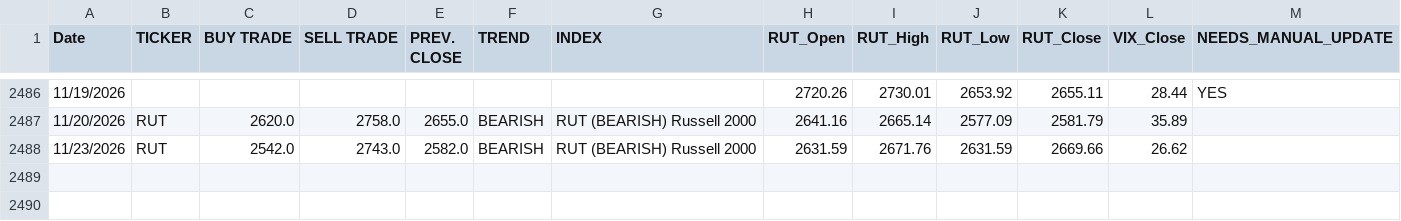
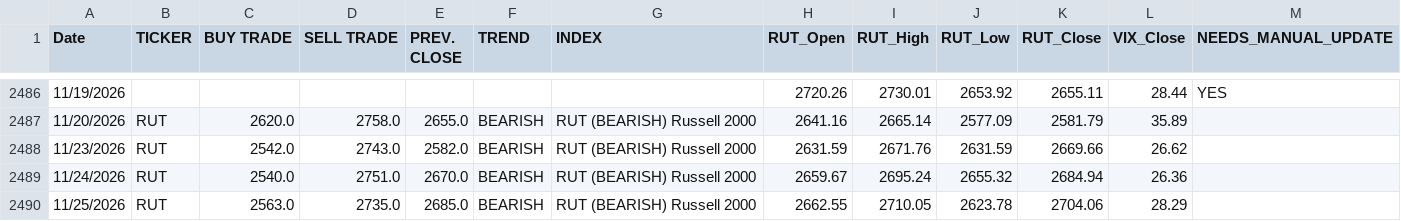
Before and after one commit to dchebows/HE-analysis-pipeline, a CSV file: Risk_Range_Data/04_enriched/RUT_enriched.csv, drawn as a sheet; only a part is shown, gaps mark what is left out.

```diff
--- a/Risk_Range_Data/04_enriched/RUT_enriched.csv
+++ b/Risk_Range_Data/04_enriched/RUT_enriched.csv
@@ -2488 +2488,3 @@ Date,TICKER,BUY TRADE,SELL TRADE,PREV. CLOSE,TREND,INDEX,RUT_Open,RUT_High,RUT_L
 11/23/2026,RUT,2542.0,2743.0,2582.0,BEARISH,RUT (BEARISH) Russell 2000,2631.59,2671.76,2631.59,2669.66,26.62,
+11/24/2026,RUT,2540.0,2751.0,2670.0,BEARISH,RUT (BEARISH) Russell 2000,2659.67,2695.24,2655.32,2684.94,26.36,
+11/25/2026,RUT,2563.0,2735.0,2685.0,BEARISH,RUT (BEARISH) Russell 2000,2662.55,2710.05,2623.78,2704.06,28.29,
```
Also changed, not shown: Risk_Range_Data/04_enriched/AAPL_enriched.csv, Risk_Range_Data/04_enriched/COMPQ_enriched.csv, 20 other files.
